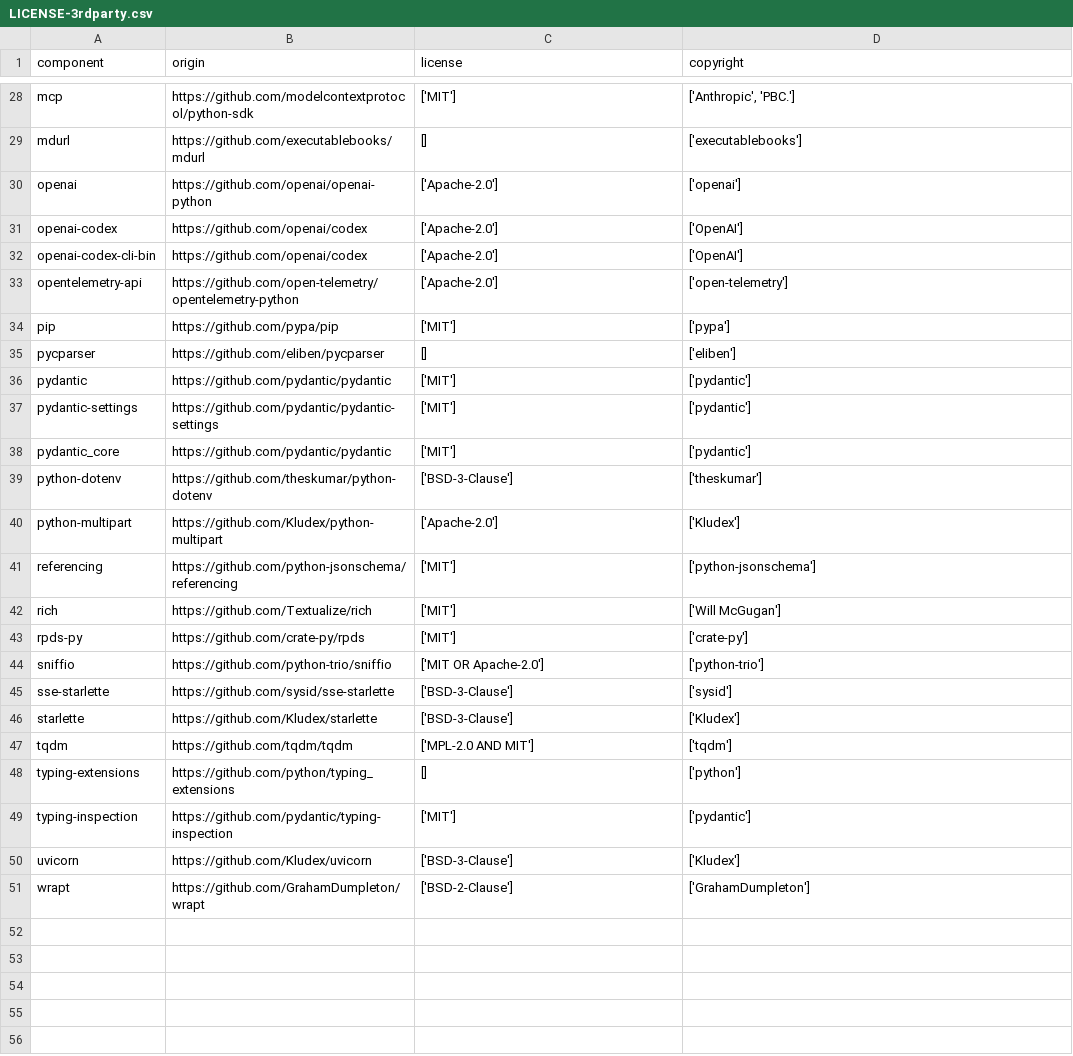
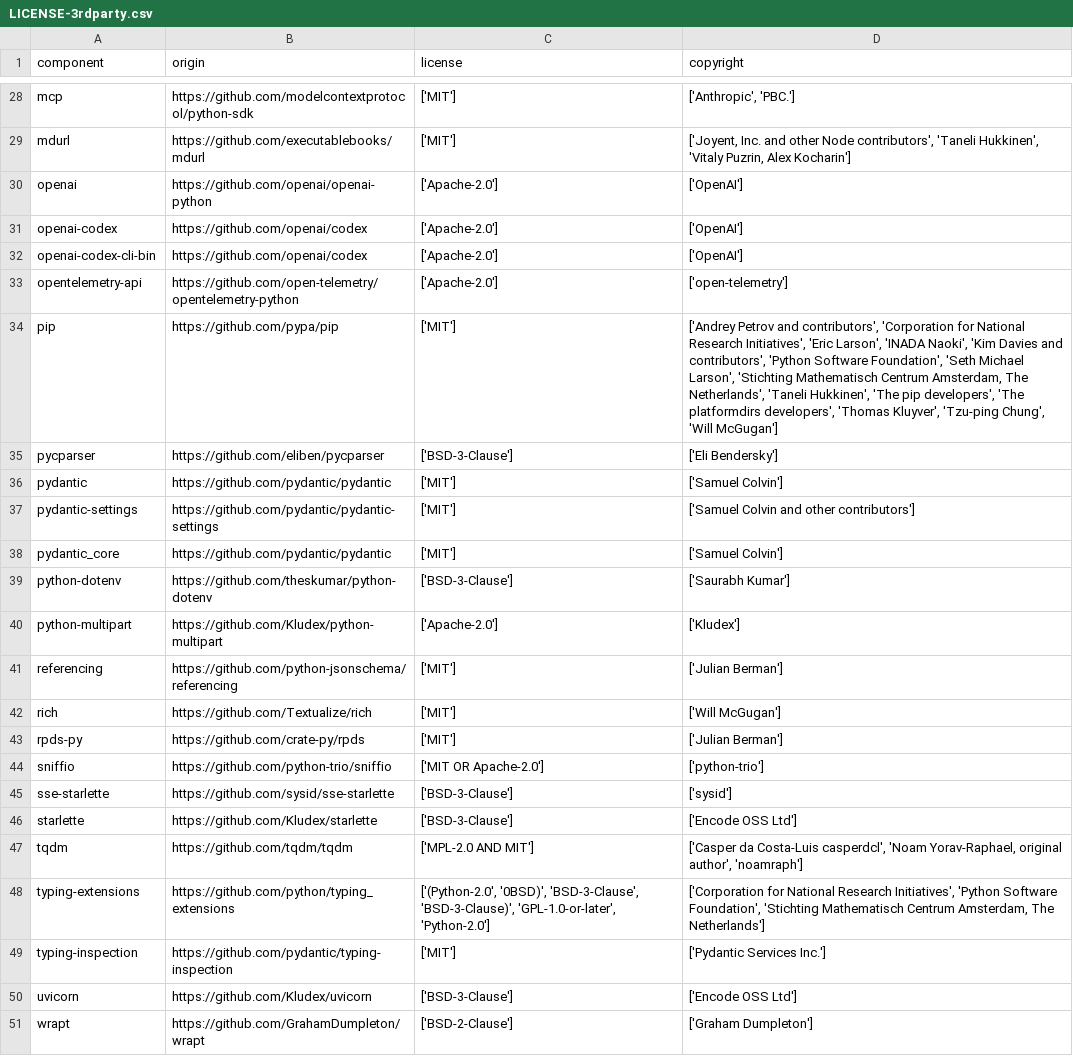
Before and after one commit to DataDog/airedale, a CSV file: LICENSE-3rdparty.csv, drawn as a sheet; only a part is shown, gaps mark what is left out; the diff covers the shown part only.

Commit message:
chore: upgrade dd-license-attribution in CI
JJ-Change-Id: snqsxk

```diff
--- a/LICENSE-3rdparty.csv
+++ b/LICENSE-3rdparty.csv
@@ -28,4 +28,4 @@
 "mcp","https://github.com/modelcontextprotocol/python-sdk","['MIT']","['Anthropic', 'PBC.']"
-"mdurl","https://github.com/executablebooks/mdurl","[]","['executablebooks']"
-"openai","https://github.com/openai/openai-python","['Apache-2.0']","['openai']"
+"mdurl","https://github.com/executablebooks/mdurl","['MIT']","['Joyent, Inc. and other Node contributors', 'Taneli Hukkinen', 'Vitaly Puzrin, Alex Kocharin']"
+"openai","https://github.com/openai/openai-python","['Apache-2.0']","['OpenAI']"
 "openai-codex","https://github.com/openai/codex","['Apache-2.0']","['OpenAI']"
@@ -33,19 +33,19 @@
 "opentelemetry-api","https://github.com/open-telemetry/opentelemetry-python","['Apache-2.0']","['open-telemetry']"
-"pip","https://github.com/pypa/pip","['MIT']","['pypa']"
-"pycparser","https://github.com/eliben/pycparser","[]","['eliben']"
-"pydantic","https://github.com/pydantic/pydantic","['MIT']","['pydantic']"
-"pydantic-settings","https://github.com/pydantic/pydantic-settings","['MIT']","['pydantic']"
-"pydantic_core","https://github.com/pydantic/pydantic","['MIT']","['pydantic']"
-"python-dotenv","https://github.com/theskumar/python-dotenv","['BSD-3-Clause']","['theskumar']"
+"pip","https://github.com/pypa/pip","['MIT']","['Andrey Petrov and contributors', 'Corporation for National Research Initiatives', 'Eric Larson', 'INADA Naoki', 'Kim Davies and contributors', 'Python Software Foundation', 'Seth Michael Larson', 'Stichting Mathematisch Centrum Amsterdam, The Netherlands', 'Taneli Hukkinen', 'The pip developers', 'The platformdirs developers', 'Thomas Kluyver', 'Tzu-ping Chung', 'Will McGugan']"
+"pycparser","https://github.com/eliben/pycparser","['BSD-3-Clause']","['Eli Bendersky']"
+"pydantic","https://github.com/pydantic/pydantic","['MIT']","['Samuel Colvin']"
+"pydantic-settings","https://github.com/pydantic/pydantic-settings","['MIT']","['Samuel Colvin and other contributors']"
+"pydantic_core","https://github.com/pydantic/pydantic","['MIT']","['Samuel Colvin']"
+"python-dotenv","https://github.com/theskumar/python-dotenv","['BSD-3-Clause']","['Saurabh Kumar']"
 "python-multipart","https://github.com/Kludex/python-multipart","['Apache-2.0']","['Kludex']"
-"referencing","https://github.com/python-jsonschema/referencing","['MIT']","['python-jsonschema']"
+"referencing","https://github.com/python-jsonschema/referencing","['MIT']","['Julian Berman']"
 "rich","https://github.com/Textualize/rich","['MIT']","['Will McGugan']"
-"rpds-py","https://github.com/crate-py/rpds","['MIT']","['crate-py']"
+"rpds-py","https://github.com/crate-py/rpds","['MIT']","['Julian Berman']"
 "sniffio","https://github.com/python-trio/sniffio","['MIT OR Apache-2.0']","['python-trio']"
 "sse-starlette","https://github.com/sysid/sse-starlette","['BSD-3-Clause']","['sysid']"
-"starlette","https://github.com/Kludex/starlette","['BSD-3-Clause']","['Kludex']"
-"tqdm","https://github.com/tqdm/tqdm","['MPL-2.0 AND MIT']","['tqdm']"
-"typing-extensions","https://github.com/python/typing_extensions","[]","['python']"
-"typing-inspection","https://github.com/pydantic/typing-inspection","['MIT']","['pydantic']"
-"uvicorn","https://github.com/Kludex/uvicorn","['BSD-3-Clause']","['Kludex']"
-"wrapt","https://github.com/GrahamDumpleton/wrapt","['BSD-2-Clause']","['GrahamDumpleton']"
+"starlette","https://github.com/Kludex/starlette","['BSD-3-Clause']","['Encode OSS Ltd']"
+"tqdm","https://github.com/tqdm/tqdm","['MPL-2.0 AND MIT']","['Casper da Costa-Luis casperdcl', 'Noam Yorav-Raphael, original author', 'noamraph']"
+"typing-extensions","https://github.com/python/typing_extensions","['(Python-2.0', '0BSD)', 'BSD-3-Clause', 'BSD-3-Clause)', 'GPL-1.0-or-later', 'Python-2.0']","['Corporation for National Research Initiatives', 'Python Software Foundation', 'Stichting Mathematisch Centrum Amsterdam, The Netherlands']"
+"typing-inspection","https://github.com/pydantic/typing-inspection","['MIT']","['Pydantic Services Inc.']"
+"uvicorn","https://github.com/Kludex/uvicorn","['BSD-3-Clause']","['Encode OSS Ltd']"
+"wrapt","https://github.com/GrahamDumpleton/wrapt","['BSD-2-Clause']","['Graham Dumpleton']"
```
Also changed, not shown: 22 edited cells elsewhere in this file, 1 other file.
